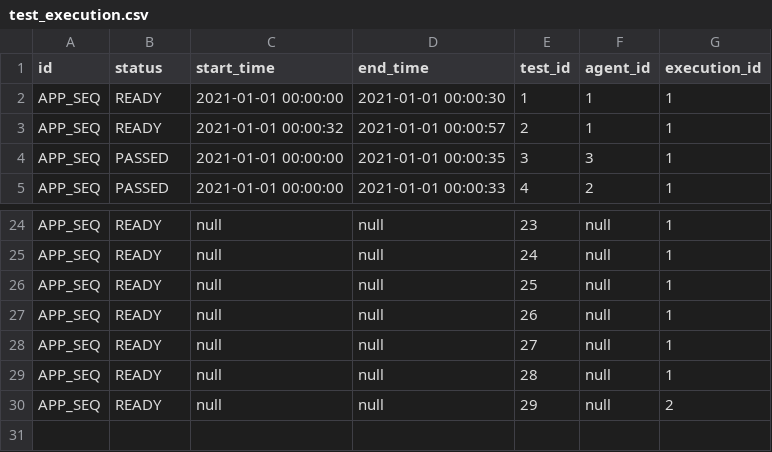
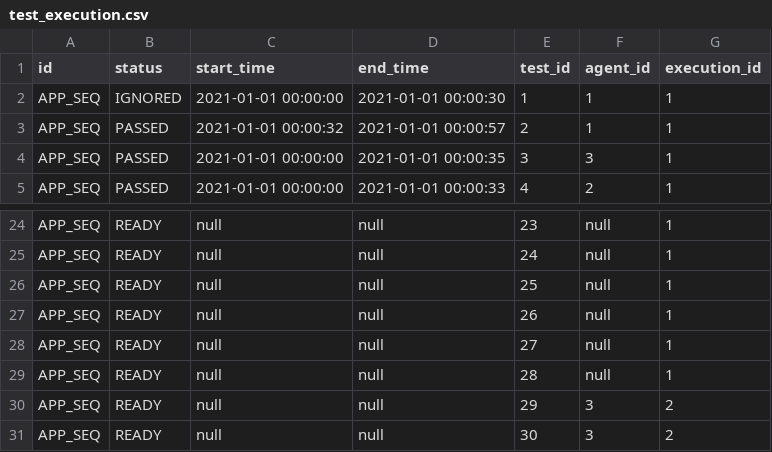
Before and after one commit to saveourtool/save-cloud, a CSV file: db/changelog/v-1/sqlRequests/test_execution.csv, drawn as a sheet; only a part is shown, gaps mark what is left out.

Commit message:
Update test_execution.csv
### What's done:
* Update test_execution.csv

```diff
--- a/db/changelog/v-1/sqlRequests/test_execution.csv
+++ b/db/changelog/v-1/sqlRequests/test_execution.csv
@@ -1,4 +1,4 @@
 id;status;start_time;end_time;test_id;agent_id;execution_id
-"APP_SEQ";"READY";"2021-01-01 00:00:00";"2021-01-01 00:00:30";"1";1;1
-"APP_SEQ";"READY";"2021-01-01 00:00:32";"2021-01-01 00:00:57";"2";1;1
+"APP_SEQ";IGNORED;"2021-01-01 00:00:00";"2021-01-01 00:00:30";"1";1;1
+"APP_SEQ";PASSED;"2021-01-01 00:00:32";"2021-01-01 00:00:57";"2";1;1
 "APP_SEQ";"PASSED";"2021-01-01 00:00:00";"2021-01-01 00:00:35";"3";3;1
@@ -29,2 +29,3 @@ id;status;start_time;end_time;test_id;agent_id;execution_id
 "APP_SEQ";"READY";null;null;"28";null;1
-"APP_SEQ";"READY";null;null;"29";null;2
+"APP_SEQ";"READY";null;null;"29";3;2
+APP_SEQ;READY;null;null;30;3;2
```
Also changed, not shown: db/changelog/v-1/sqlRequests/test.csv, 2 other files.
